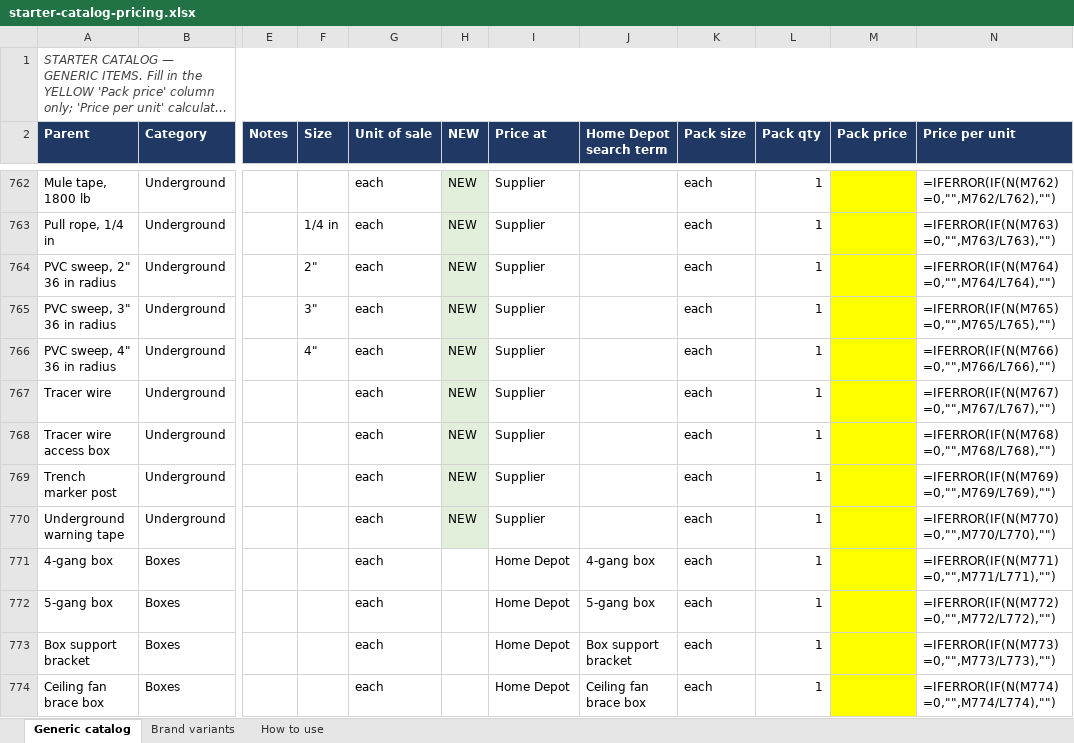
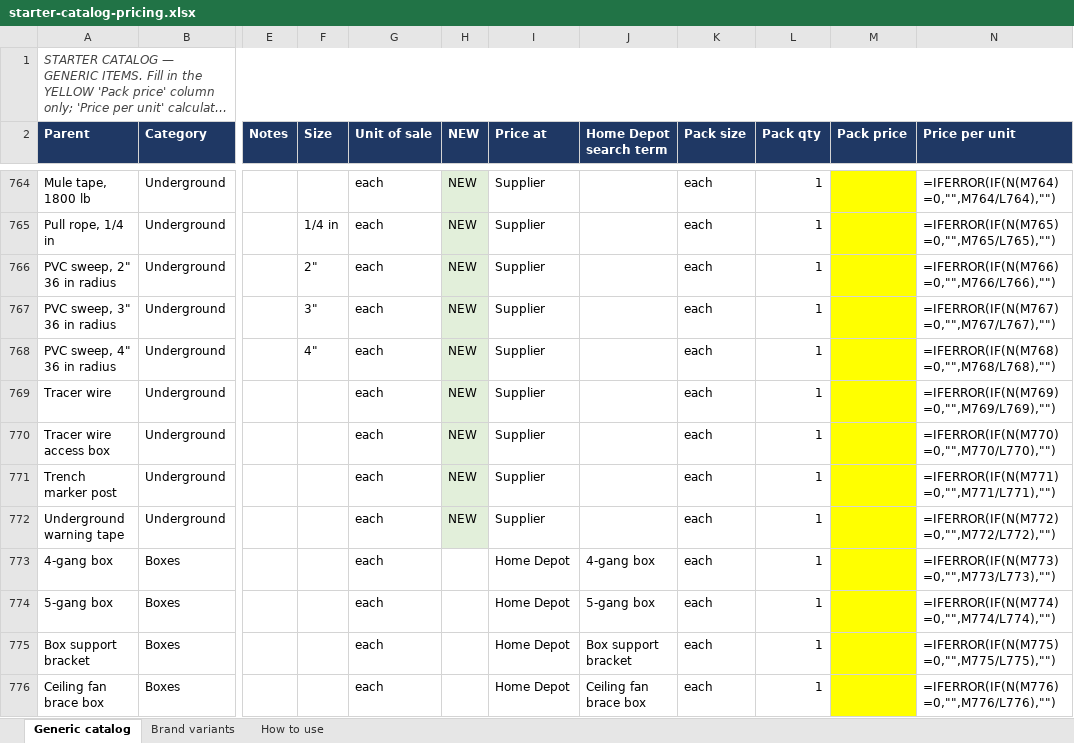
Before and after one commit to Jnicoara/BidRender, an Excel workbook: pricing/starter-catalog-pricing.xlsx, sheet Generic catalog, drawn as a sheet; only a part is shown, gaps mark what is left out; long unchanged cells end in …; values as stored, in another font and other column widths than the file's, no borders; formulas without a stored value are shown as written; addresses are those after the commit; the diff covers the shown part only; the diff names each change by its address in the sheet, - before the commit and + after, or states it on an @@ line.

```diff
--- a/pricing/starter-catalog-pricing.xlsx (sheet Generic catalog)
+++ b/pricing/starter-catalog-pricing.xlsx (sheet Generic catalog)
-N764 (Price per unit): =IFERROR(IF(N(M762)=0,"",M762/L762),"")
+N764 (Price per unit): =IFERROR(IF(N(M764)=0,"",M764/L764),"")
-N765 (Price per unit): =IFERROR(IF(N(M763)=0,"",M763/L763),"")
+N765 (Price per unit): =IFERROR(IF(N(M765)=0,"",M765/L765),"")
-N766 (Price per unit): =IFERROR(IF(N(M764)=0,"",M764/L764),"")
+N766 (Price per unit): =IFERROR(IF(N(M766)=0,"",M766/L766),"")
-N767 (Price per unit): =IFERROR(IF(N(M765)=0,"",M765/L765),"")
+N767 (Price per unit): =IFERROR(IF(N(M767)=0,"",M767/L767),"")
-N768 (Price per unit): =IFERROR(IF(N(M766)=0,"",M766/L766),"")
+N768 (Price per unit): =IFERROR(IF(N(M768)=0,"",M768/L768),"")
-N769 (Price per unit): =IFERROR(IF(N(M767)=0,"",M767/L767),"")
+N769 (Price per unit): =IFERROR(IF(N(M769)=0,"",M769/L769),"")
-N770 (Price per unit): =IFERROR(IF(N(M768)=0,"",M768/L768),"")
+N770 (Price per unit): =IFERROR(IF(N(M770)=0,"",M770/L770),"")
-N771 (Price per unit): =IFERROR(IF(N(M769)=0,"",M769/L769),"")
+N771 (Price per unit): =IFERROR(IF(N(M771)=0,"",M771/L771),"")
-N772 (Price per unit): =IFERROR(IF(N(M770)=0,"",M770/L770),"")
+N772 (Price per unit): =IFERROR(IF(N(M772)=0,"",M772/L772),"")
-N773 (Price per unit): =IFERROR(IF(N(M771)=0,"",M771/L771),"")
+N773 (Price per unit): =IFERROR(IF(N(M773)=0,"",M773/L773),"")
-N774 (Price per unit): =IFERROR(IF(N(M772)=0,"",M772/L772),"")
+N774 (Price per unit): =IFERROR(IF(N(M774)=0,"",M774/L774),"")
-N775 (Price per unit): =IFERROR(IF(N(M773)=0,"",M773/L773),"")
+N775 (Price per unit): =IFERROR(IF(N(M775)=0,"",M775/L775),"")
-N776 (Price per unit): =IFERROR(IF(N(M774)=0,"",M774/L774),"")
+N776 (Price per unit): =IFERROR(IF(N(M776)=0,"",M776/L776),"")
```
Also changed, not shown: 6 added rows and 918 edited cells elsewhere in this sheet, 10 other files.
